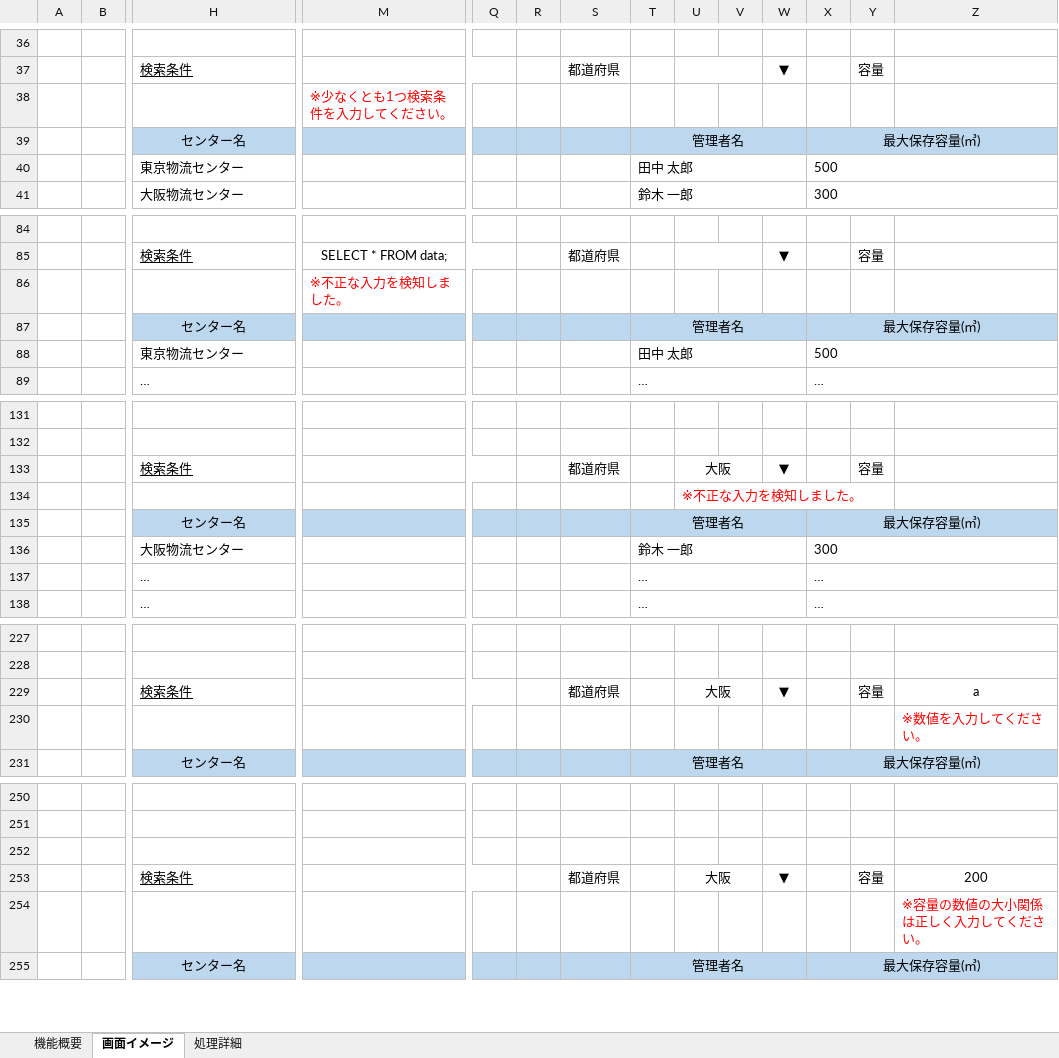
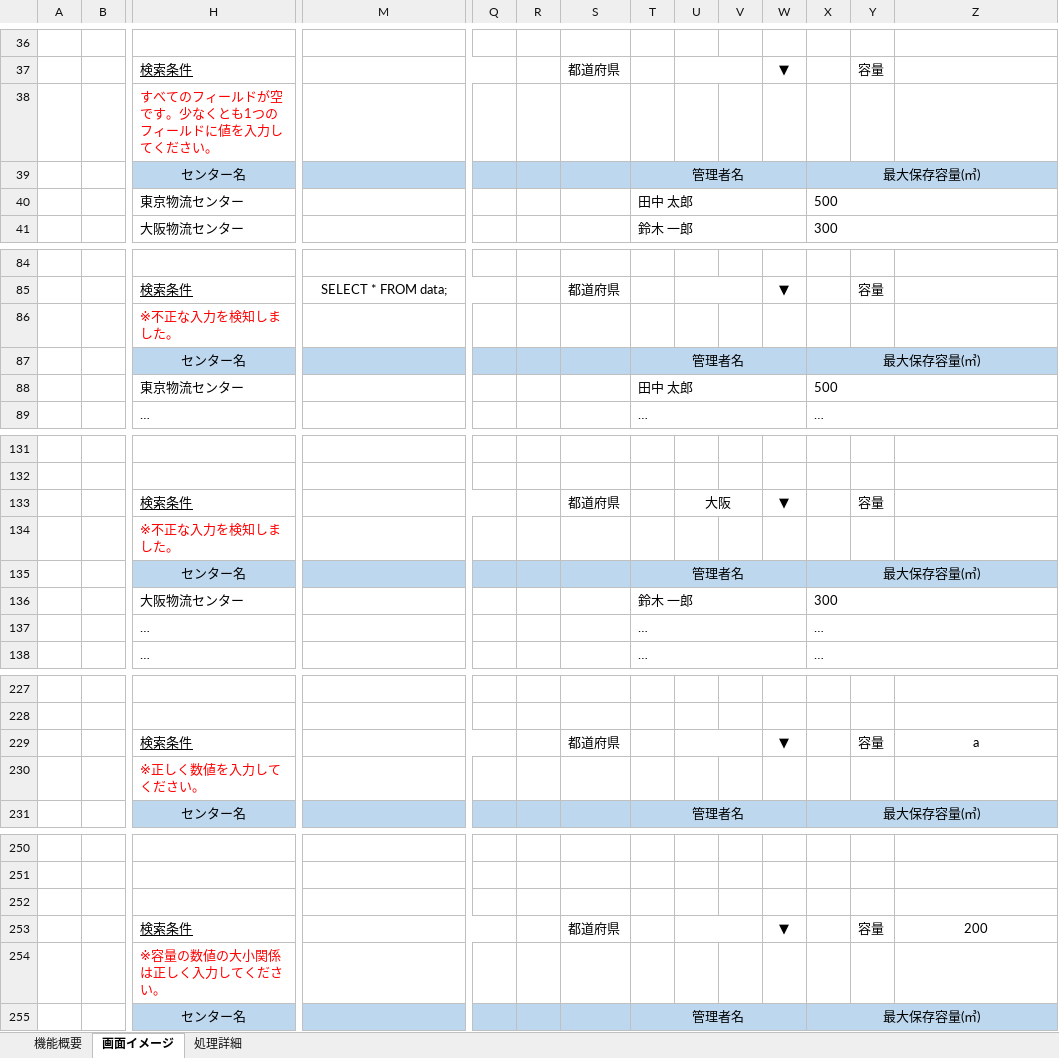
Before and after one commit to yamato-mizoguchi/digital-ojt-development-cause-DroneInventorySystem, an Excel workbook: docs/詳細設計書/詳細設計書_在庫センター情報画面.xlsx, sheet 画面イメージ, drawn as a sheet; only a part is shown, gaps mark what is left out; values as stored, in another font and other column widths than the file's, no borders; charts and pictures not drawn; removed rows and columns are numbered as before the commit, all else as after; rows hold the shown columns only; the diff covers the shown part only; the diff names each change by its address in the sheet, - before the commit and + after, or states it on an @@ line.

Commit message:
実装_在庫センター情報画面(表示項目追加, 検索条件追加, 設計書修正)

```diff
--- a/docs/詳細設計書/詳細設計書_在庫センター情報画面.xlsx (sheet 画面イメージ)
+++ b/docs/詳細設計書/詳細設計書_在庫センター情報画面.xlsx (sheet 画面イメージ)
-row 38:  |  |  | ※少なくとも1つ検索条件を入力してください。
+row 38:  |  | すべてのフィールドが空です。少なくとも1つのフィールドに値を入力してください。
-row 86:  |  |  | ※不正な入力を検知しました。
+row 86:  |  | ※不正な入力を検知しました。
-row 134:  |  |  |  |  |  |  |  | ※不正な入力を検知しました。
+row 134:  |  | ※不正な入力を検知しました。
-U229: 大阪
+U229: (empty)
-row 230:  |  |  |  |  |  |  |  |  |  |  |  |  | ※数値を入力してください。
+row 230:  |  | ※正しく数値を入力してください。
-U253: 大阪
+U253: (empty)
-row 254:  |  |  |  |  |  |  |  |  |  |  |  |  | ※容量の数値の大小関係は正しく入力してください。
+row 254:  |  | ※容量の数値の大小関係は正しく入力してください。
```
Also changed, not shown: 6 edited cells elsewhere in this sheet, sheet 処理詳細, 11 other files.
